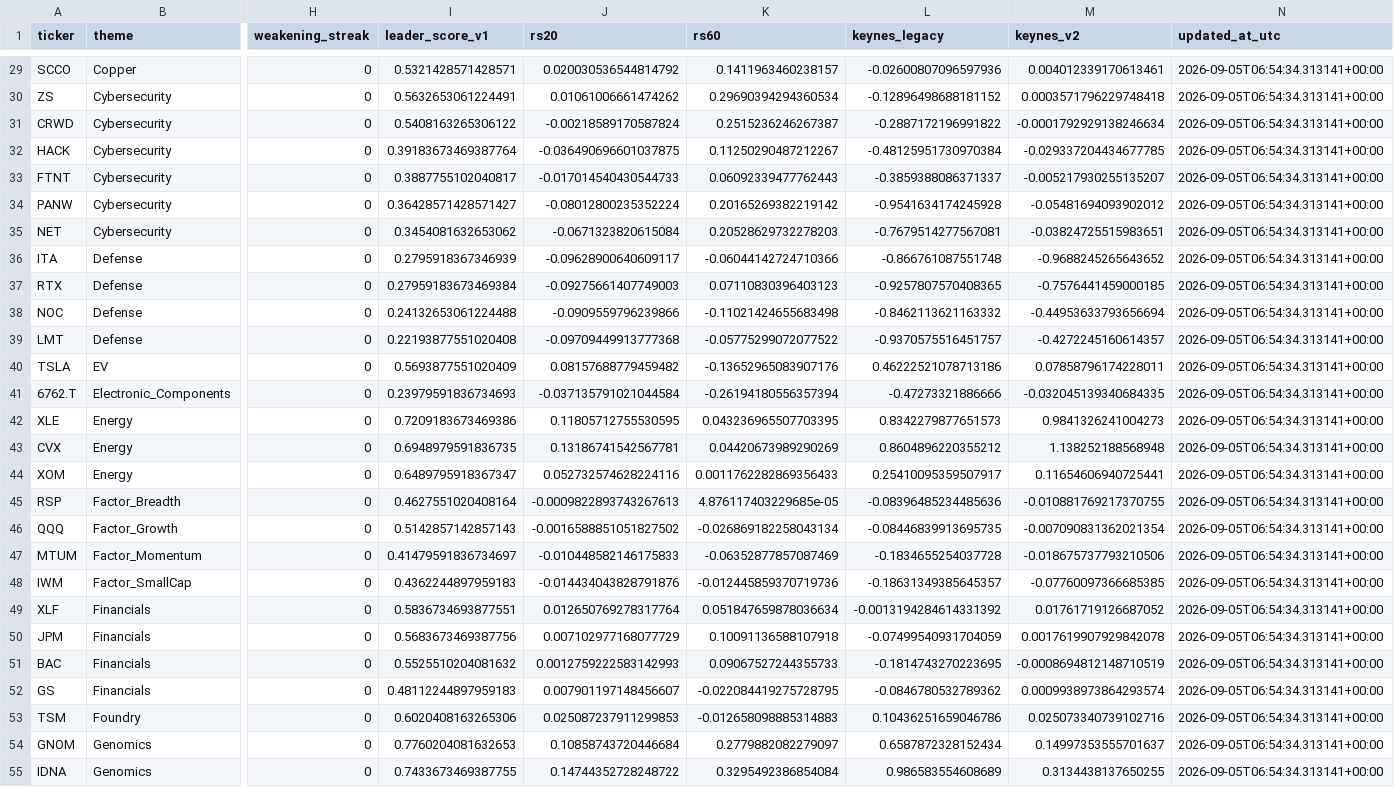
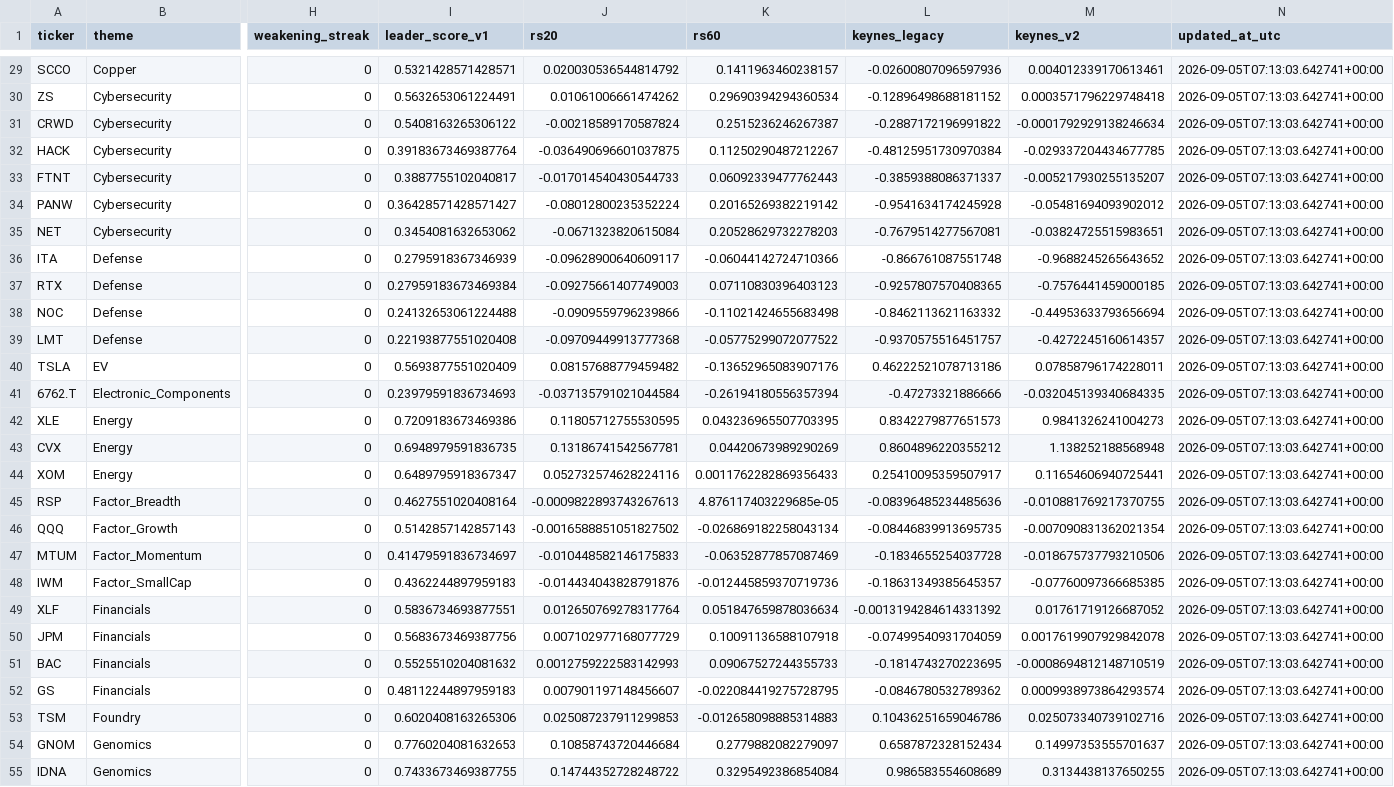
Before and after one commit to pa45251/alpha-hunter-v2, a CSV file: output/leader_registry.csv, drawn as a sheet; only a part is shown, gaps mark what is left out; the diff covers the shown part only; the diff names each change by its address in the sheet, - before the commit and + after, or states it on an @@ line.

```diff
--- a/output/leader_registry.csv
+++ b/output/leader_registry.csv
-N29:N55 (updated_at_utc): 2026-09-05T06:54:34.313141+00:00
+N29:N55 (updated_at_utc): 2026-09-05T07:13:03.642741+00:00
```
Also changed, not shown: 71 edited cells elsewhere in this file, output/feature_history.csv, output/market_snapshot.csv, 1 other file.
